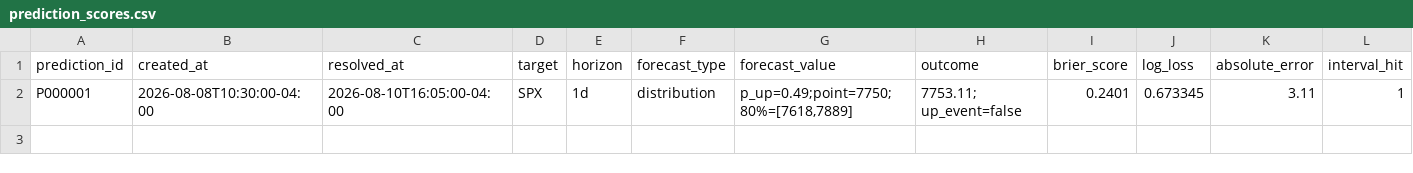
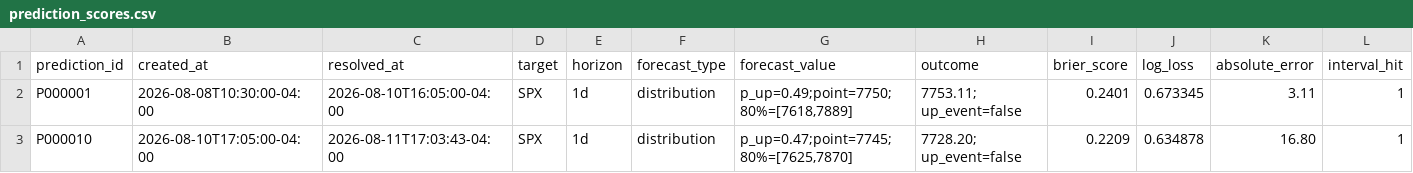
Before and after one commit to 6t8hggfm44-tech/persistent-thinking-using-market-data, a CSV file: evaluations/prediction_scores.csv, drawn as a sheet; only a part is shown; rows hold the shown columns only; the diff names each change by its address in the sheet, - before the commit and + after, or states it on an @@ line.

Commit message:
Append P000010 score

```diff
--- a/evaluations/prediction_scores.csv
+++ b/evaluations/prediction_scores.csv
+row 3: P000010 | 2026-08-10T17:05:00-04:00 | 2026-08-11T17:03:43-04:00 | SPX | 1d | distribution | p_up=0.47;point=7745;80%=[7625,7870] | 7728.20; up_event=false | 0.2209 | 0.634878 | 16.80 | 1
```
